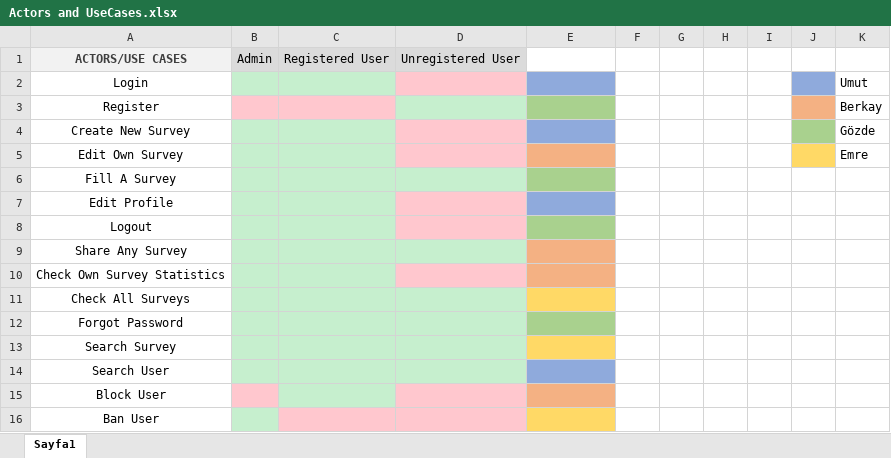
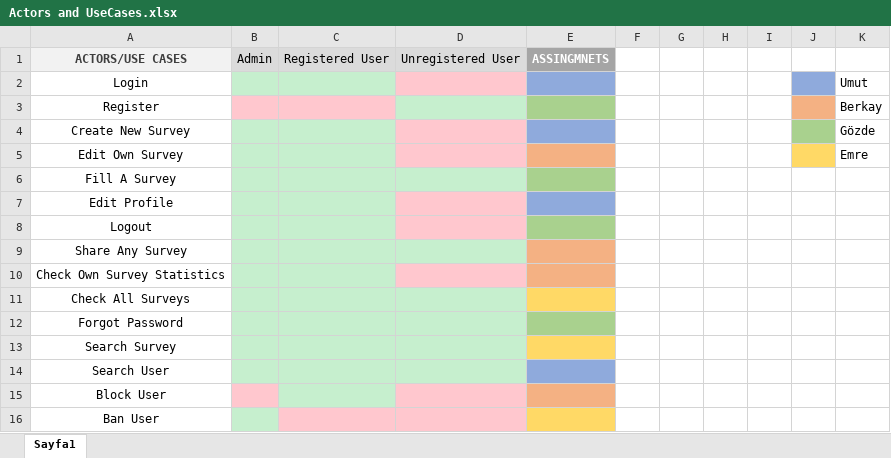
Before and after one commit to Maskoliver/SE3101-G7, an Excel workbook: Actors and UseCases.xlsx, sheet Sayfa1, drawn as a sheet; values as stored, in another font and other column widths than the file's, no borders; the diff names each change by its address in the sheet, - before the commit and + after, or states it on an @@ line.

Commit message:
ASSİGNMENT EKLENDİ

```diff
--- a/Actors and UseCases.xlsx (sheet Sayfa1)
+++ b/Actors and UseCases.xlsx (sheet Sayfa1)
-E1: (empty)
+E1: ASSINGMNETS
-E1 fill: none
+E1 fill: #A5A5A5
```
